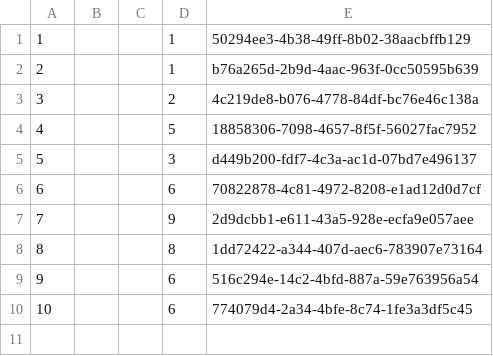
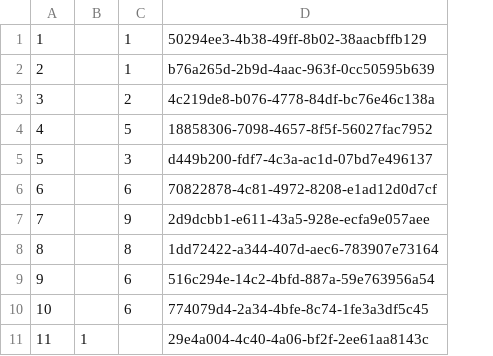
Before and after one commit to CarlosMurillo2897/SOGIP_v2, a CSV file: script_BD/SOGIP_Atletas.csv, drawn as a sheet; removed rows and columns are numbered as before the commit, all else as after; the diff names each change by its address in the sheet, - before the commit and + after, or states it on an @@ line.

```diff
--- a/script_BD/SOGIP_Atletas.csv
+++ b/script_BD/SOGIP_Atletas.csv
-column B, empty
-column C, empty
+column B, empty
+row 11: 11 | 1 |  | 29e4a004-4c40-4a06-bf2f-2ee61aa8143c
```
Also changed, not shown: script_BD/SOGIP_Selecciones.csv, script_BD/SOGIP_UserRoles.csv, 34 other files.
